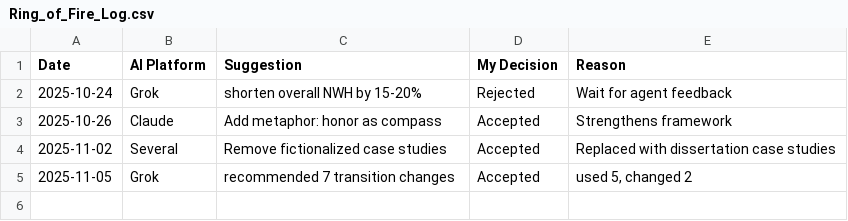
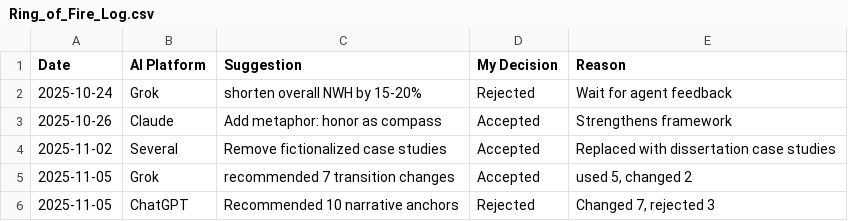
Before and after one commit to ruppcharlesdba/NWH-Authorship-Proof, a CSV file: Ring_of_Fire_Log.csv, drawn as a sheet; the diff names each change by its address in the sheet, - before the commit and + after, or states it on an @@ line.

Commit message:
Add entry for ChatGPT's narrative anchors recommendation

```diff
--- a/Ring_of_Fire_Log.csv
+++ b/Ring_of_Fire_Log.csv
+row 6: 2025-11-05 | ChatGPT | Recommended 10 narrative anchors | Rejected | Changed 7, rejected 3
```
